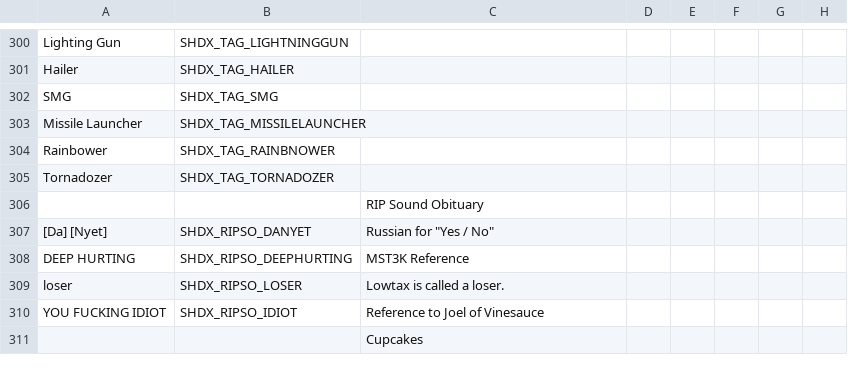
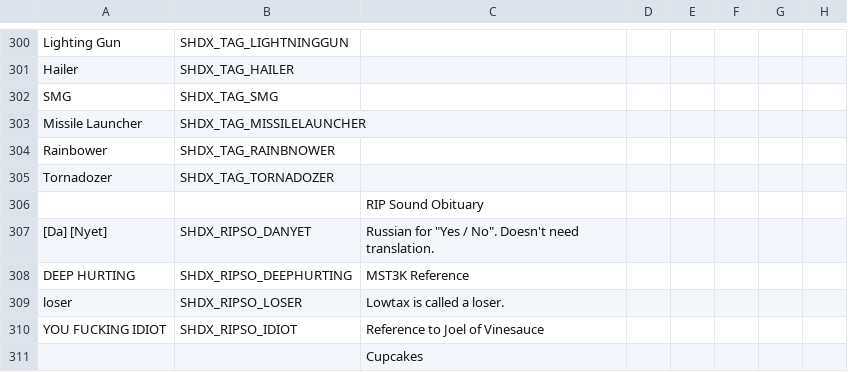
Before and after one commit to marius851000/ScootHardDX, a CSV file: LANGUAGE.csv, drawn as a sheet; only a part is shown, gaps mark what is left out; the diff covers the shown part only; the diff names each change by its address in the sheet, - before the commit and + after, or states it on an @@ line.

Commit message:
update strings. Cmdr Rabbit started a french translation.

```diff
--- a/LANGUAGE.csv
+++ b/LANGUAGE.csv
-C307: Russian for "Yes / No"
+C307: Russian for "Yes / No". Doesn't need translation.
```
Also changed, not shown: 4 edited cells elsewhere in this file.
